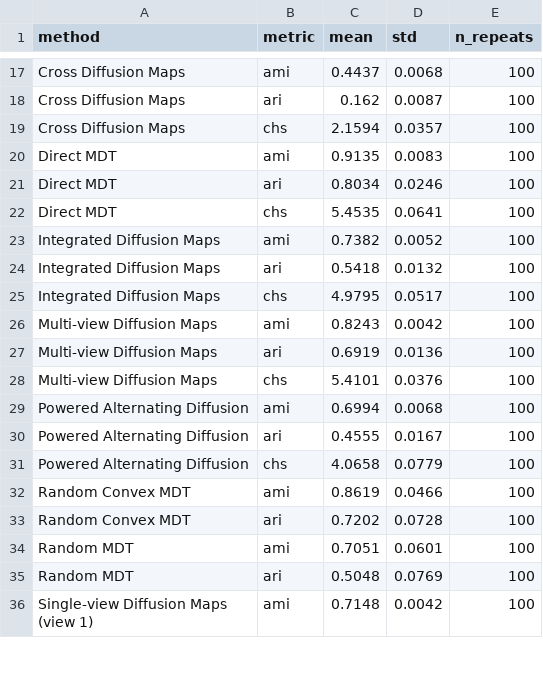
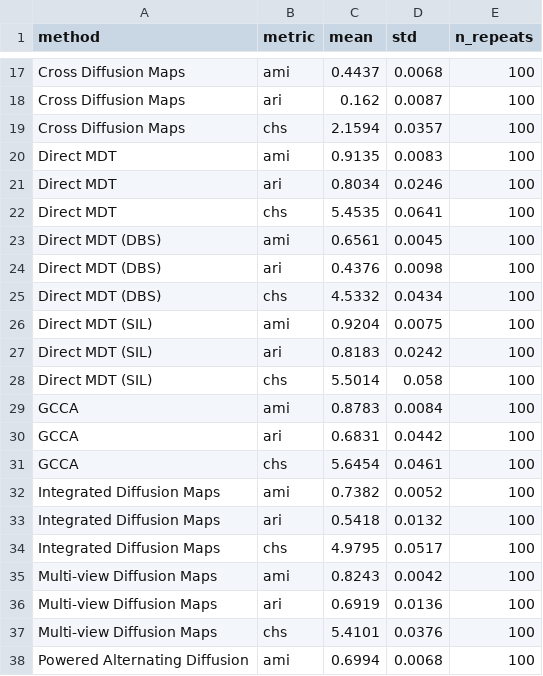
Before and after one commit to Gwendal-Debaussart/mixed-diffusion-trajectory, a CSV file: tables/benchmark_results/leaves.csv, drawn as a sheet; only a part is shown, gaps mark what is left out; the shorter side is filled out with more unchanged rows; the diff names each change by its address in the sheet, - before the commit and + after, or states it on an @@ line.

```diff
--- a/tables/benchmark_results/leaves.csv
+++ b/tables/benchmark_results/leaves.csv
+row 23: Direct MDT (DBS) | ami | 0.6561 | 0.0045 | 100
+row 24: Direct MDT (DBS) | ari | 0.4376 | 0.0098 | 100
+row 25: Direct MDT (DBS) | chs | 4.5332 | 0.0434 | 100
+row 26: Direct MDT (SIL) | ami | 0.9204 | 0.0075 | 100
+row 27: Direct MDT (SIL) | ari | 0.8183 | 0.0242 | 100
+row 28: Direct MDT (SIL) | chs | 5.5014 | 0.058 | 100
+row 29: GCCA | ami | 0.8783 | 0.0084 | 100
+row 30: GCCA | ari | 0.6831 | 0.0442 | 100
+row 31: GCCA | chs | 5.6454 | 0.0461 | 100
```
Also changed, not shown: tables/benchmark_results/caltech101-7.csv, tables/benchmark_results/isolet_lindenbaum.csv, 11 other files.
